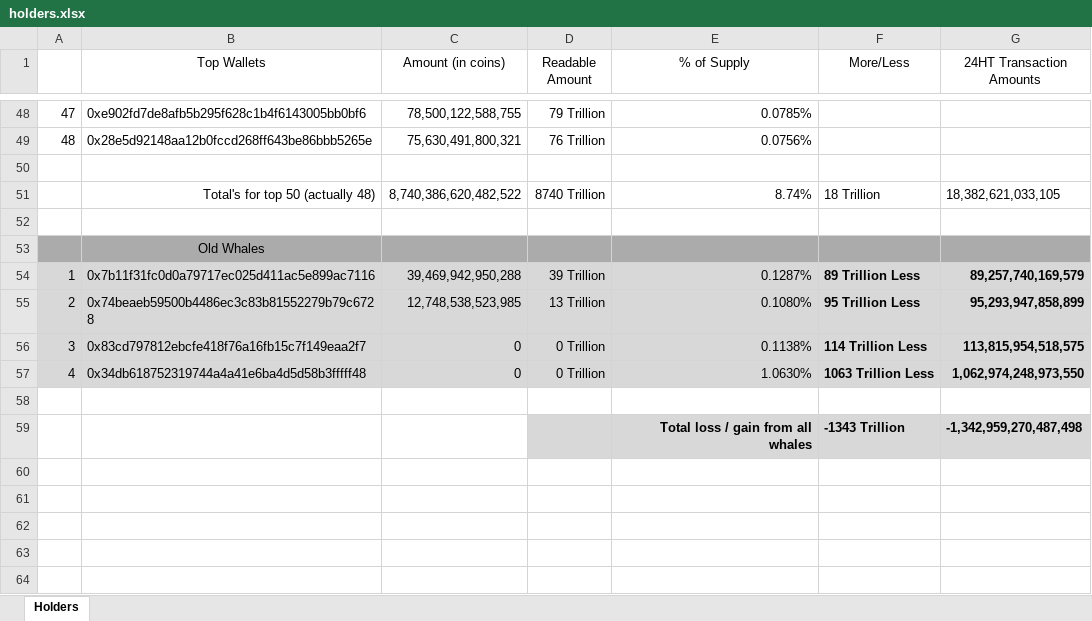
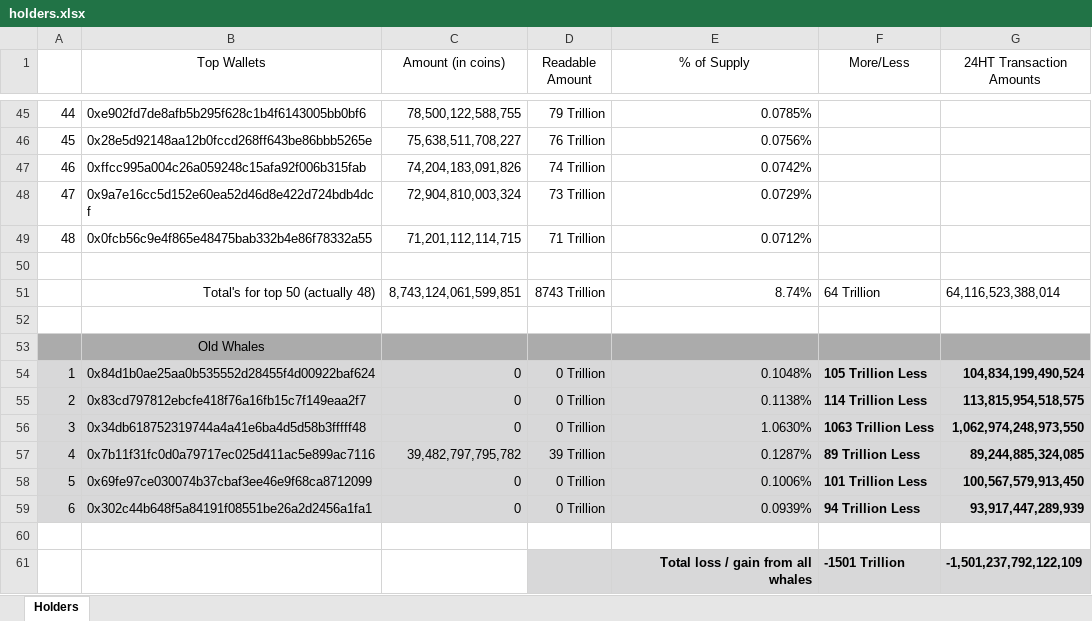
Before and after one commit to DomDomo/PythonExcel, an Excel workbook: whales/holders.xlsx, sheet Holders, drawn as a sheet; only a part is shown, gaps mark what is left out; values as stored, in another font and other column widths than the file's, no borders; removed rows and columns are numbered as before the commit, all else as after; the diff covers the shown part only; the diff names each change by its address in the sheet, - before the commit and + after, or states it on an @@ line.

```diff
--- a/whales/holders.xlsx (sheet Holders)
+++ b/whales/holders.xlsx (sheet Holders)
@@ column A renumbered between rows 13 and 56 @@
-C46 (Amount (in coins)): 75,630,491,800,321
+C46 (Amount (in coins)): 75,638,511,708,227
+row 47: 46 | 0xffcc995a004c26a059248c15afa92f006b315fab | 74,204,183,091,826 | 74 Trillion | 0.0742%
+row 48: 47 | 0x9a7e16cc5d152e60ea52d46d8e422d724bdb4dcf | 72,904,810,003,324 | 73 Trillion | 0.0729%
+row 49: 48 | 0x0fcb56c9e4f865e48475bab332b4e86f78332a55 | 71,201,112,114,715 | 71 Trillion | 0.0712%
-C51 (Amount (in coins)): 8,740,386,620,482,522
+C51 (Amount (in coins)): 8,743,124,061,599,851
-D51 (Readable Amount): 8740 Trillion
+D51 (Readable Amount): 8743 Trillion
-F51 (More/Less): 18 Trillion
+F51 (More/Less): 64 Trillion
-G51 (24HT Transaction Amounts): 18,382,621,033,105
+G51 (24HT Transaction Amounts): 64,116,523,388,014
-row 54: 1 | 0x7b11f31fc0d0a79717ec025d411ac5e899ac7116 | 39,469,942,950,288 | 39 Trillion | 0.1287% | 89 Trillion Less | 89,257,740,169,579
-row 55: 2 | 0x74beaeb59500b4486ec3c83b81552279b79c6728 | 12,748,538,523,985 | 13 Trillion | 0.1080% | 95 Trillion Less | 95,293,947,858,899
+row 54: 1 | 0x84d1b0ae25aa0b535552d28455f4d00922baf624 | 0 | 0 Trillion | 0.1048% | 105 Trillion Less | 104,834,199,490,524
+row 57: 4 | 0x7b11f31fc0d0a79717ec025d411ac5e899ac7116 | 39,482,797,795,782 | 39 Trillion | 0.1287% | 89 Trillion Less | 89,244,885,324,085
+row 58: 5 | 0x69fe97ce030074b37cbaf3ee46e9f68ca8712099 | 0 | 0 Trillion | 0.1006% | 101 Trillion Less | 100,567,579,913,450
+row 59: 6 | 0x302c44b648f5a84191f08551be26a2d2456a1fa1 | 0 | 0 Trillion | 0.0939% | 94 Trillion Less | 93,917,447,289,939
-row 59:  |  |  |  | Total loss / gain from all whales | -1343 Trillion | -1,342,959,270,487,498
+row 61:  |  |  |  | Total loss / gain from all whales | -1501 Trillion | -1,501,237,792,122,109
```
Also changed, not shown: 6 added rows, 9 removed rows and 47 edited cells elsewhere in this sheet, 2 other files.
